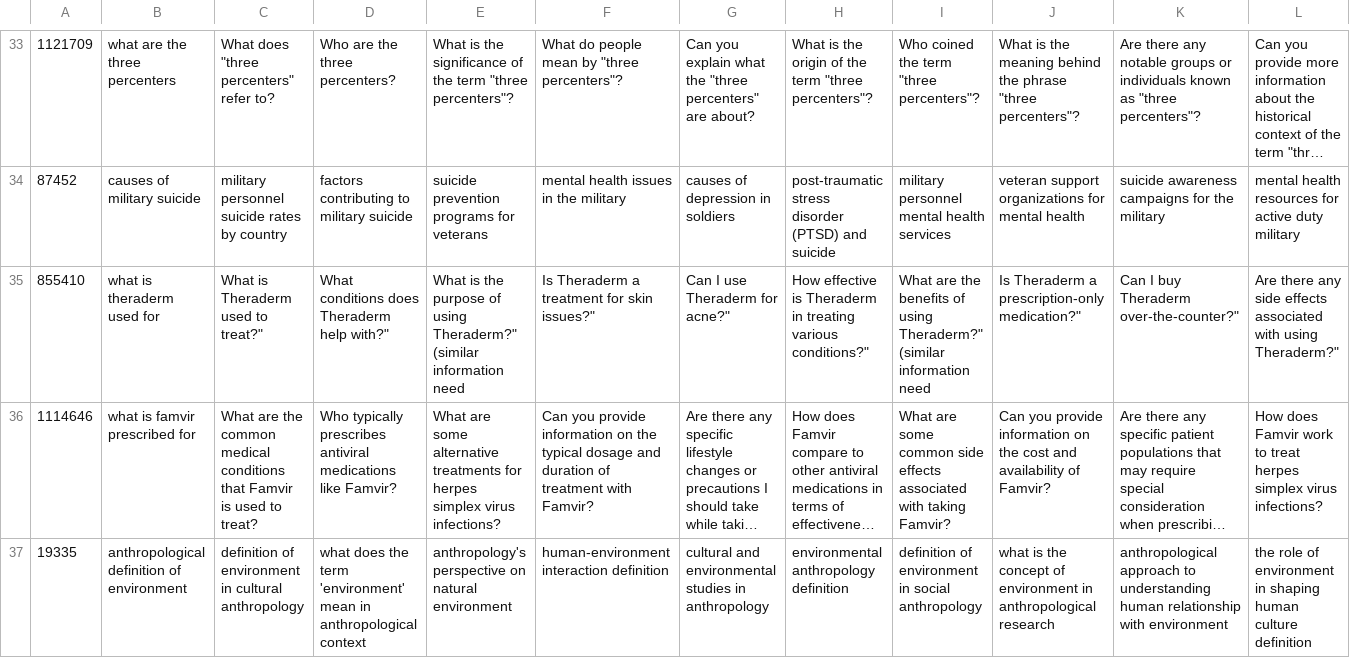
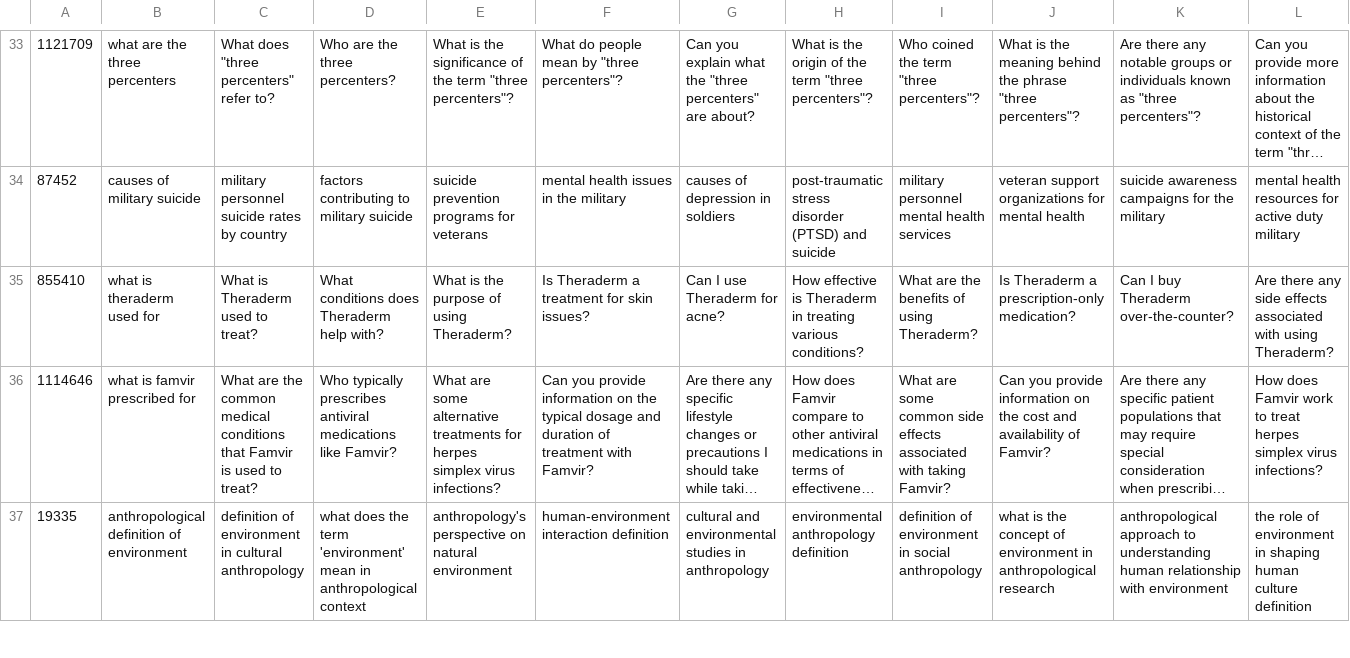
Before and after one commit to DanielTian97/llama_gen_qv, a TSV file: qv_files_for_experiment/trecdl_qv_llama3_3shot_bm25r.tsv, drawn as a sheet; only a part is shown, gaps mark what is left out; long unchanged cells end in …; the diff names each change by its address in the sheet, - before the commit and + after, or states it on an @@ line.

```diff
--- a/qv_files_for_experiment/trecdl_qv_llama3_3shot_bm25r.tsv
+++ b/qv_files_for_experiment/trecdl_qv_llama3_3shot_bm25r.tsv
-C35: What is Theraderm used to treat?"
+C35: What is Theraderm used to treat?
-D35: What conditions does Theraderm help with?"
+D35: What conditions does Theraderm help with?
-E35: …of using Theraderm?" (similar information need
+E35: …of using Theraderm?
-F35: Is Theraderm a treatment for skin issues?"
+F35: Is Theraderm a treatment for skin issues?
-G35: Can I use Theraderm for acne?"
+G35: Can I use Theraderm for acne?
-H35: …treating various conditions?"
+H35: …treating various conditions?
-I35: …of using Theraderm?" (similar information need
+I35: …of using Theraderm?
-J35: Is Theraderm a prescription-only medication?"
+J35: Is Theraderm a prescription-only medication?
-K35: Can I buy Theraderm over-the-counter?"
+K35: Can I buy Theraderm over-the-counter?
-L35: …with using Theraderm?"
+L35: …with using Theraderm?
```
Also changed, not shown: qv_files_for_experiment/trecdl_qv_llama3_1shot_sbert.tsv, 30 other files.
